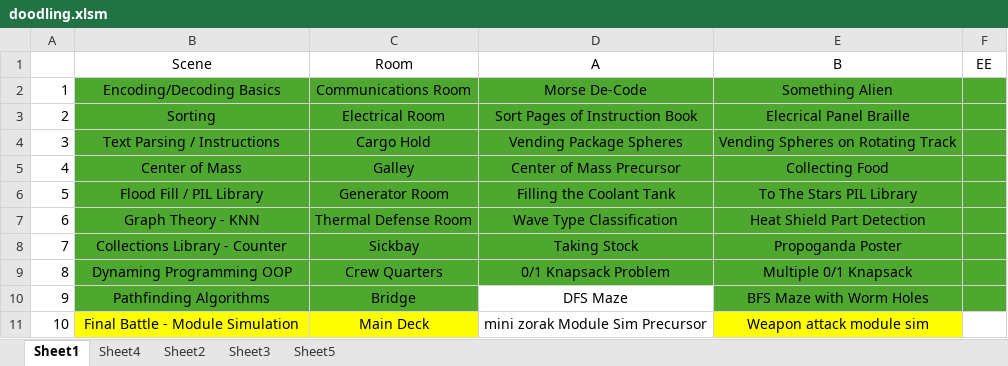
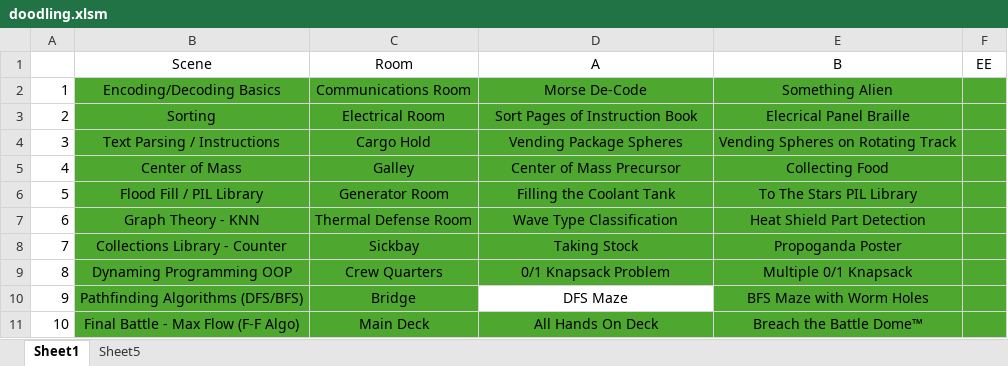
Before and after one commit to JefeThePug/Zorak-Coding-Challenges, an Excel workbook: building/doodling.xlsm, sheet Sheet1, drawn as a sheet; values as stored, in another font and other column widths than the file's, no borders; the diff names each change by its address in the sheet, - before the commit and + after, or states it on an @@ line.

```diff
--- a/building/doodling.xlsm (sheet Sheet1)
+++ b/building/doodling.xlsm (sheet Sheet1)
-sheet tab: Sheet4
-sheet tab: Sheet2
-sheet tab: Sheet3
-B10 (Scene): Pathfinding Algorithms
+B10 (Scene): Pathfinding Algorithms (DFS/BFS)
-B11 (Scene): Final Battle - Module Simulation
+B11 (Scene): Final Battle - Max Flow (F-F Algo)
-B11:C11 fill: #FFFF00
+B11:C11 fill: #4EA72E
-D11 (A): mini zorak Module Sim Precursor
+D11 (A): All Hands On Deck
-D11 fill: none
+D11 fill: #4EA72E
-E11 (B): Weapon attack module sim
+E11 (B): Breach the Battle Dome™
-E11 fill: #FFFF00
+E11 fill: #4EA72E
-F11 fill: none
+F11 fill: #4EA72E
```
Also changed, not shown: 9 other files.
